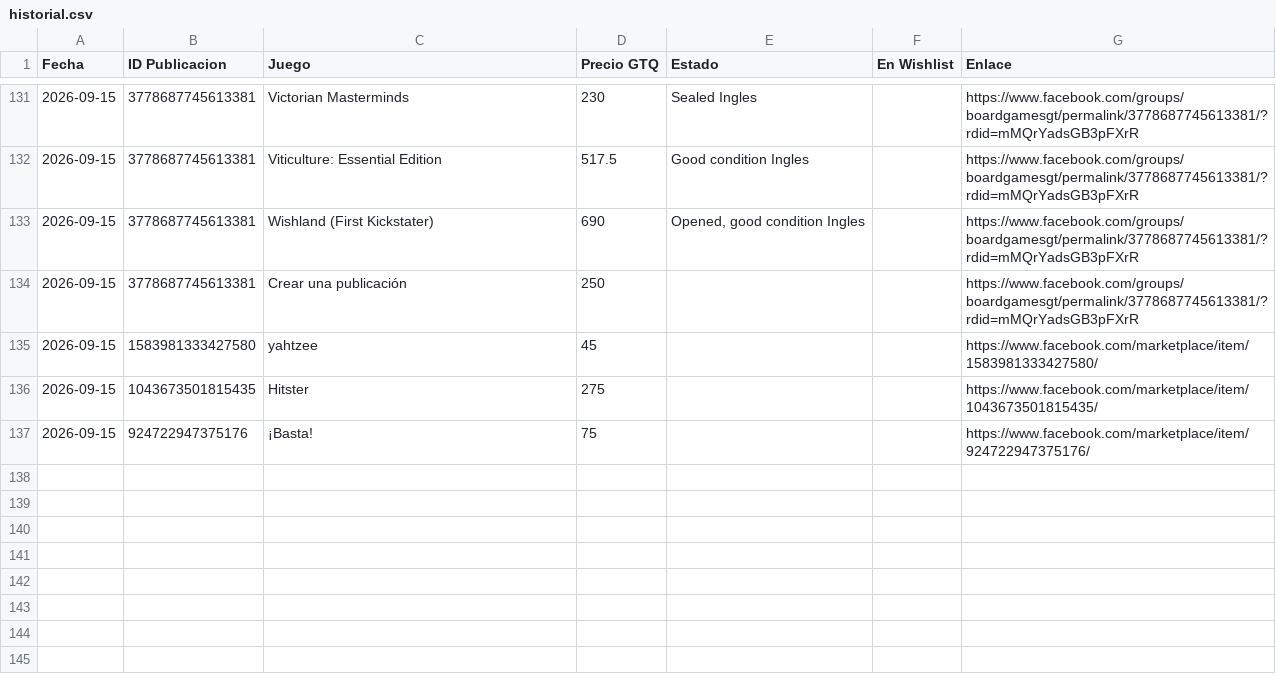
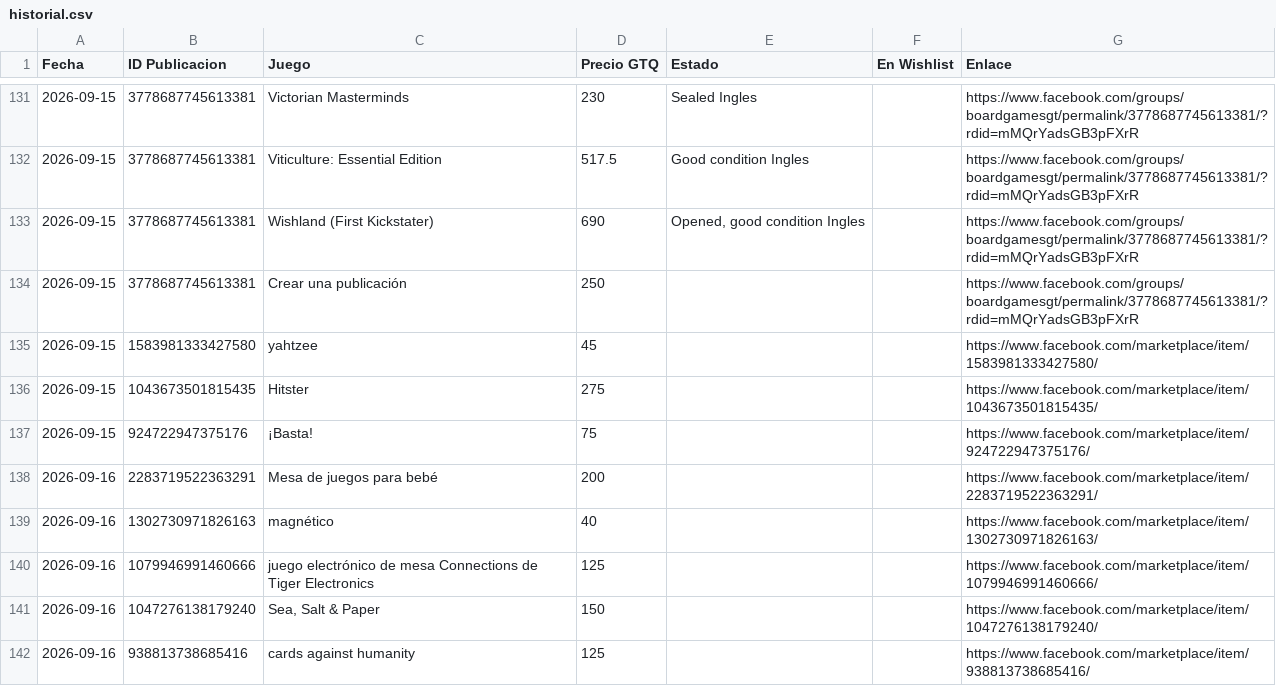
Before and after one commit to Josecito1002/boardgames-tracker, a CSV file: historial.csv, drawn as a sheet; only a part is shown, gaps mark what is left out; the diff names each change by its address in the sheet, - before the commit and + after, or states it on an @@ line.

```diff
--- a/historial.csv
+++ b/historial.csv
+row 138: 2026-09-16 | 2283719522363291 | Mesa de juegos para bebé | 200 |  |  | https://www.facebook.com/marketplace/item/2283719522363291/
+row 139: 2026-09-16 | 1302730971826163 | magnético | 40 |  |  | https://www.facebook.com/marketplace/item/1302730971826163/
+row 140: 2026-09-16 | 1079946991460666 | juego electrónico de mesa Connections de Tiger Electronics | 125 |  |  | https://www.facebook.com/marketplace/item/1079946991460666/
+row 141: 2026-09-16 | 1047276138179240 | Sea, Salt & Paper | 150 |  |  | https://www.facebook.com/marketplace/item/1047276138179240/
+row 142: 2026-09-16 | 938813738685416 | cards against humanity | 125 |  |  | https://www.facebook.com/marketplace/item/938813738685416/
```
Also changed, not shown: 1 other file.
